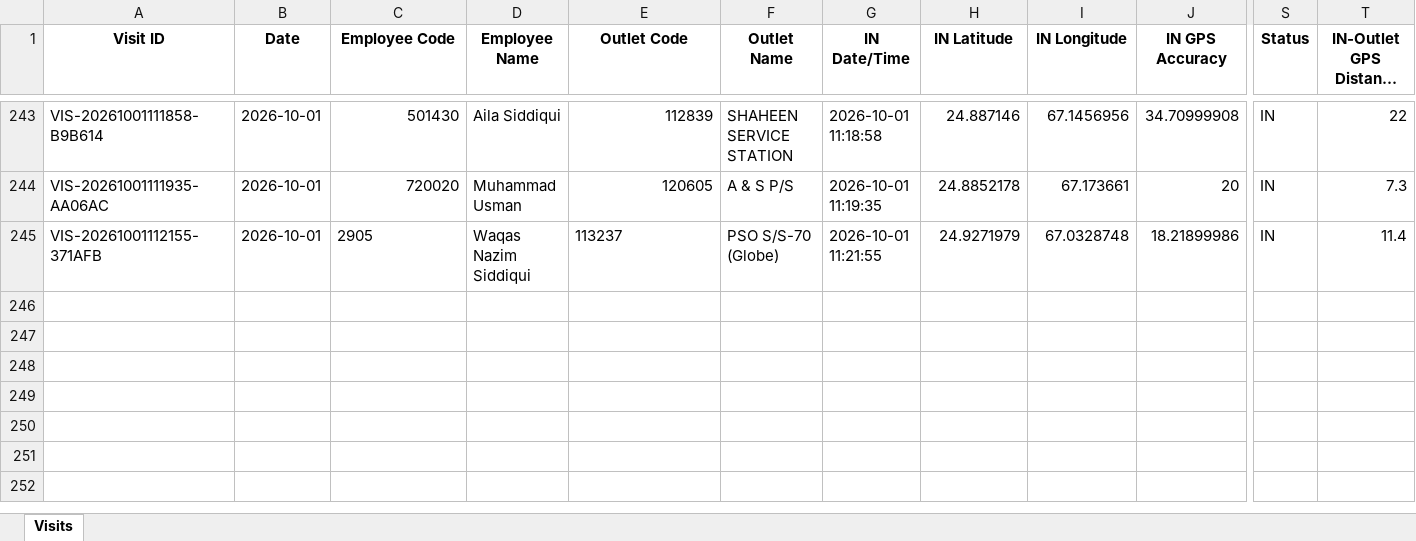
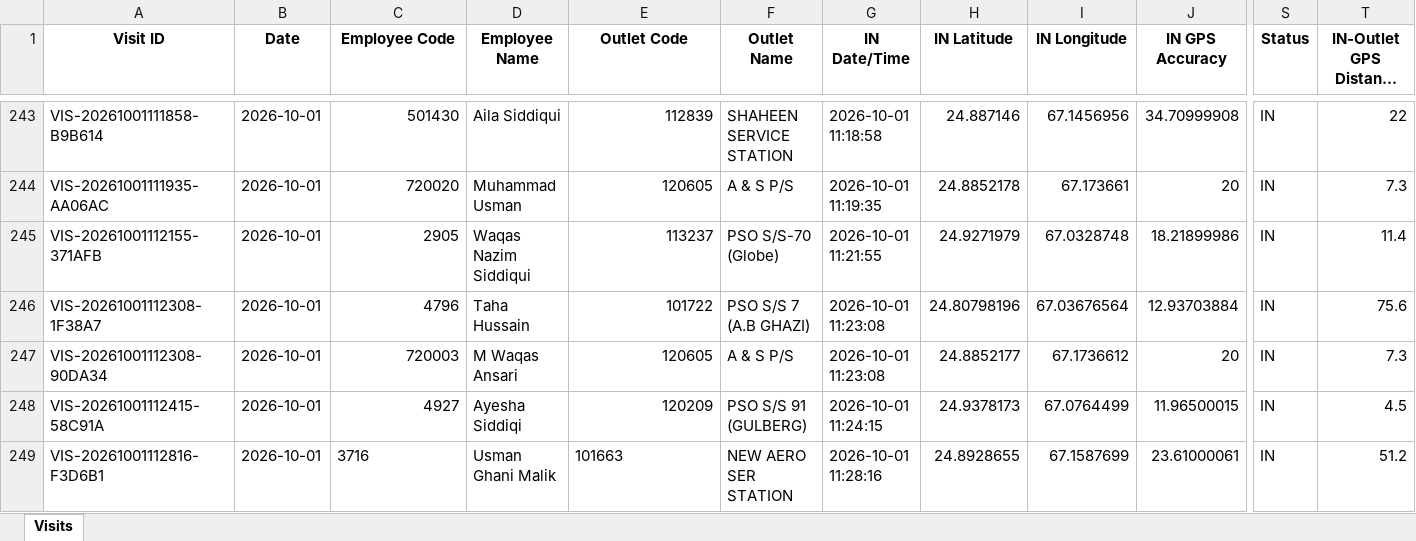
Before and after one commit to syedkashan-ops/petrol-station-visit-reports, an Excel workbook: data/visits/Visits_2026-10-01.xlsx, sheet Visits, drawn as a sheet; only a part is shown, gaps mark what is left out; long unchanged cells end in …; values as stored, in another font and other column widths than the file's, no borders; rows hold the shown columns only; the diff names each change by its address in the sheet, - before the commit and + after, or states it on an @@ line.

Commit message:
Sync daily report 2026-10-01

```diff
--- a/data/visits/Visits_2026-10-01.xlsx (sheet Visits)
+++ b/data/visits/Visits_2026-10-01.xlsx (sheet Visits)
-C245 alignment: left
+C245 alignment: right
-E245 alignment: left
+E245 alignment: right
+row 246: VIS-20261001112308-1F38A7 | 2026-10-01 | 4796 | Taha Hussain | 101722 | PSO S/S 7 (A.B GHAZI) | 2026-10-01 11:23:08 | 24.80798196 | 67.03676564 | 12.93703884 | IN | 75.6
+row 247: VIS-20261001112308-90DA34 | 2026-10-01 | 720003 | M Waqas Ansari | 120605 | A & S P/S | 2026-10-01 11:23:08 | 24.8852177 | 67.1736612 | 20 | IN | 7.3
+row 248: VIS-20261001112415-58C91A | 2026-10-01 | 4927 | Ayesha Siddiqi | 120209 | PSO S/S 91 (GULBERG) | 2026-10-01 11:24:15 | 24.9378173 | 67.0764499 | 11.96500015 | IN | 4.5
+row 249: VIS-20261001112816-F3D6B1 | 2026-10-01 | 3716 | Usman Ghani Malik | 101663 | NEW AERO SER STATION | 2026-10-01 11:28:16 | 24.8928655 | 67.1587699 | 23.61000061 | IN | 51.2
```
